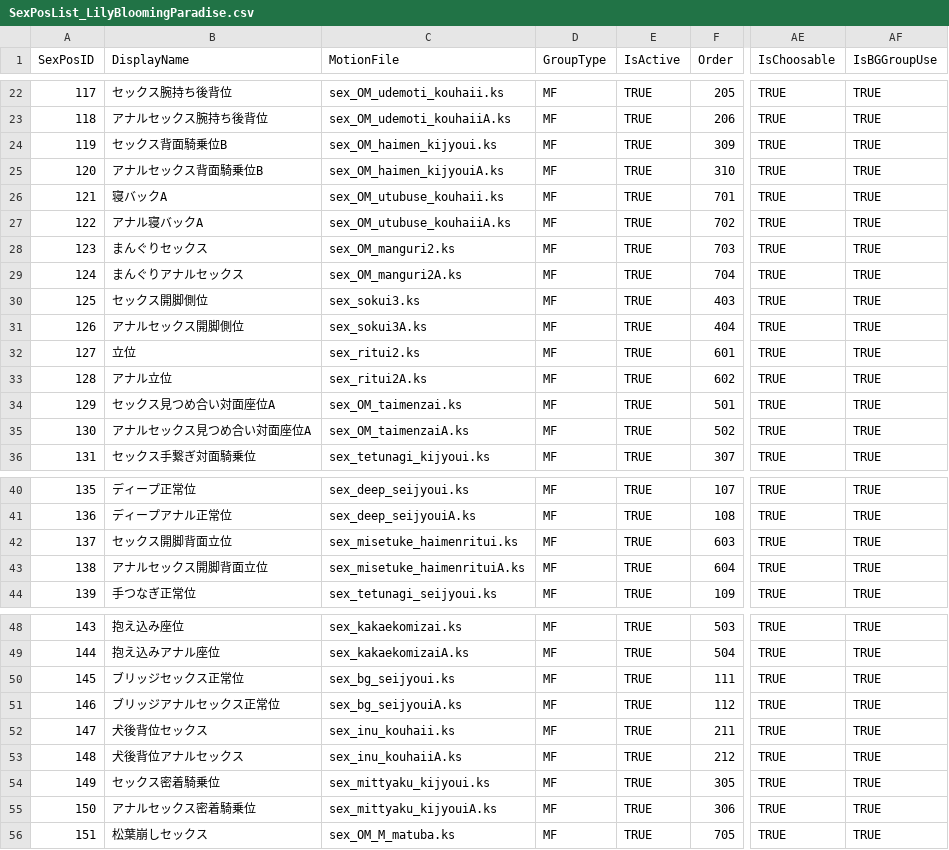
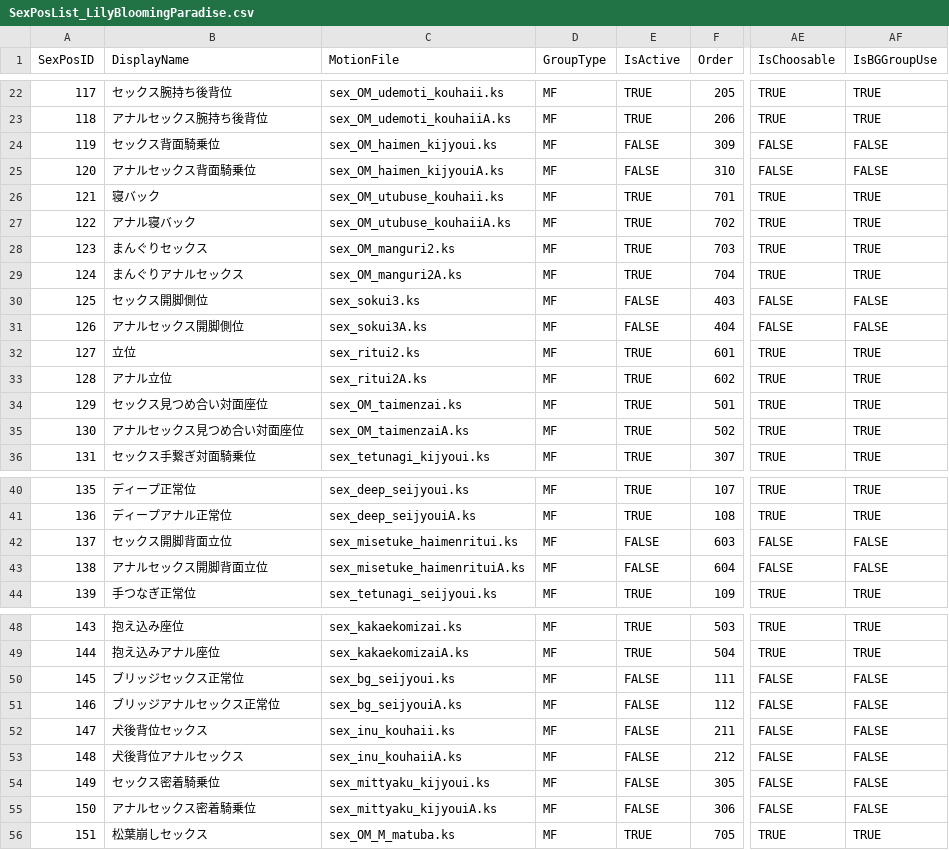
Before and after one commit to hawkeye-e/COM3D2_WildParty, a CSV file: COM3D2_WildParty/Resources/SexPosList_LilyBloomingParadise.csv, drawn as a sheet; only a part is shown, gaps mark what is left out; the diff covers the shown part only; the diff names each change by its address in the sheet, - before the commit and + after, or states it on an @@ line.

```diff
--- a/COM3D2_WildParty/Resources/SexPosList_LilyBloomingParadise.csv
+++ b/COM3D2_WildParty/Resources/SexPosList_LilyBloomingParadise.csv
-B24 (DisplayName): セックス背面騎乗位B
+B24 (DisplayName): セックス背面騎乗位
-E24:E25 (IsActive): TRUE
+E24:E25 (IsActive): FALSE
-AE24:AE25 (IsChoosable): TRUE
+AE24:AE25 (IsChoosable): FALSE
-AF24:AF25 (IsBGGroupUse): TRUE
+AF24:AF25 (IsBGGroupUse): FALSE
-B25 (DisplayName): アナルセックス背面騎乗位B
+B25 (DisplayName): アナルセックス背面騎乗位
-B26 (DisplayName): 寝バックA
+B26 (DisplayName): 寝バック
-B27 (DisplayName): アナル寝バックA
+B27 (DisplayName): アナル寝バック
-E30:E31 (IsActive): TRUE
+E30:E31 (IsActive): FALSE
-AE30:AE31 (IsChoosable): TRUE
+AE30:AE31 (IsChoosable): FALSE
-AF30:AF31 (IsBGGroupUse): TRUE
+AF30:AF31 (IsBGGroupUse): FALSE
-B34 (DisplayName): セックス見つめ合い対面座位A
+B34 (DisplayName): セックス見つめ合い対面座位
-B35 (DisplayName): アナルセックス見つめ合い対面座位A
+B35 (DisplayName): アナルセックス見つめ合い対面座位
-E42:E43 (IsActive): TRUE
+E42:E43 (IsActive): FALSE
-AE42:AE43 (IsChoosable): TRUE
+AE42:AE43 (IsChoosable): FALSE
-AF42:AF43 (IsBGGroupUse): TRUE
+AF42:AF43 (IsBGGroupUse): FALSE
-E50:E55 (IsActive): TRUE
+E50:E55 (IsActive): FALSE
-AE50:AE55 (IsChoosable): TRUE
+AE50:AE55 (IsChoosable): FALSE
-AF50:AF55 (IsBGGroupUse): TRUE
+AF50:AF55 (IsBGGroupUse): FALSE
```
Also changed, not shown: 8 edited cells elsewhere in this file, COM3D2_WildParty/Resources/Voice_Majime.csv, 10 other files.
